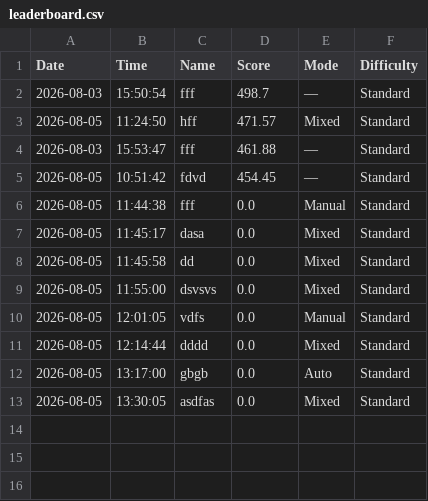
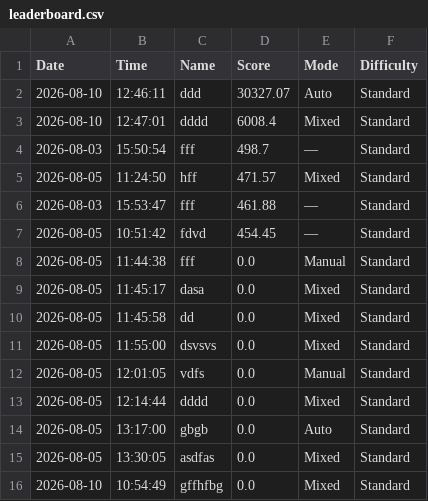
Before and after one commit to scarrax/InvertedPendulum, a CSV file: leaderboard.csv, drawn as a sheet.

```diff
--- a/leaderboard.csv
+++ b/leaderboard.csv
@@ -1,2 +1,4 @@
 Date,Time,Name,Score,Mode,Difficulty
+2026-08-10,12:46:11,ddd,30327.07,Auto,Standard
+2026-08-10,12:47:01,dddd,6008.4,Mixed,Standard
 2026-08-03,15:50:54,fff,498.7,—,Standard
@@ -13 +15,2 @@ Date,Time,Name,Score,Mode,Difficulty
 2026-08-05,13:30:05,asdfas,0.0,Mixed,Standard
+2026-08-10,10:54:49,gffhfbg,0.0,Mixed,Standard
```
Also changed, not shown: 2 other files.
